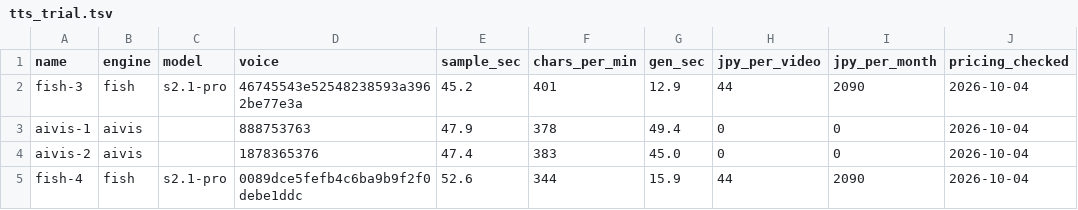
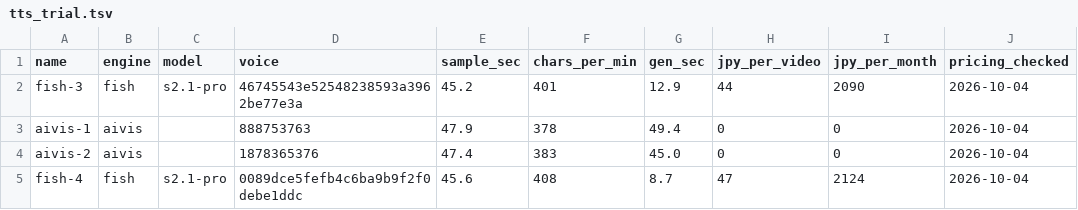
Before and after one commit to kotakurick/youtube, a TSV file: research/benchmark/compare/tts_trial.tsv, drawn as a sheet.

```diff
--- a/research/benchmark/compare/tts_trial.tsv
+++ b/research/benchmark/compare/tts_trial.tsv
@@ -4,2 +4,2 @@ aivis-1	aivis		888753763	47.9	378	49.4	0	0	2026-10-04
 aivis-2	aivis		1878365376	47.4	383	45.0	0	0	2026-10-04
-fish-4	fish	s2.1-pro	0089dce5fefb4c6ba9b9f2f0debe1ddc	52.6	344	15.9	44	2090	2026-10-04
+fish-4	fish	s2.1-pro	0089dce5fefb4c6ba9b9f2f0debe1ddc	45.6	408	8.7	47	2124	2026-10-04
```
Also changed, not shown: 2 other files.
